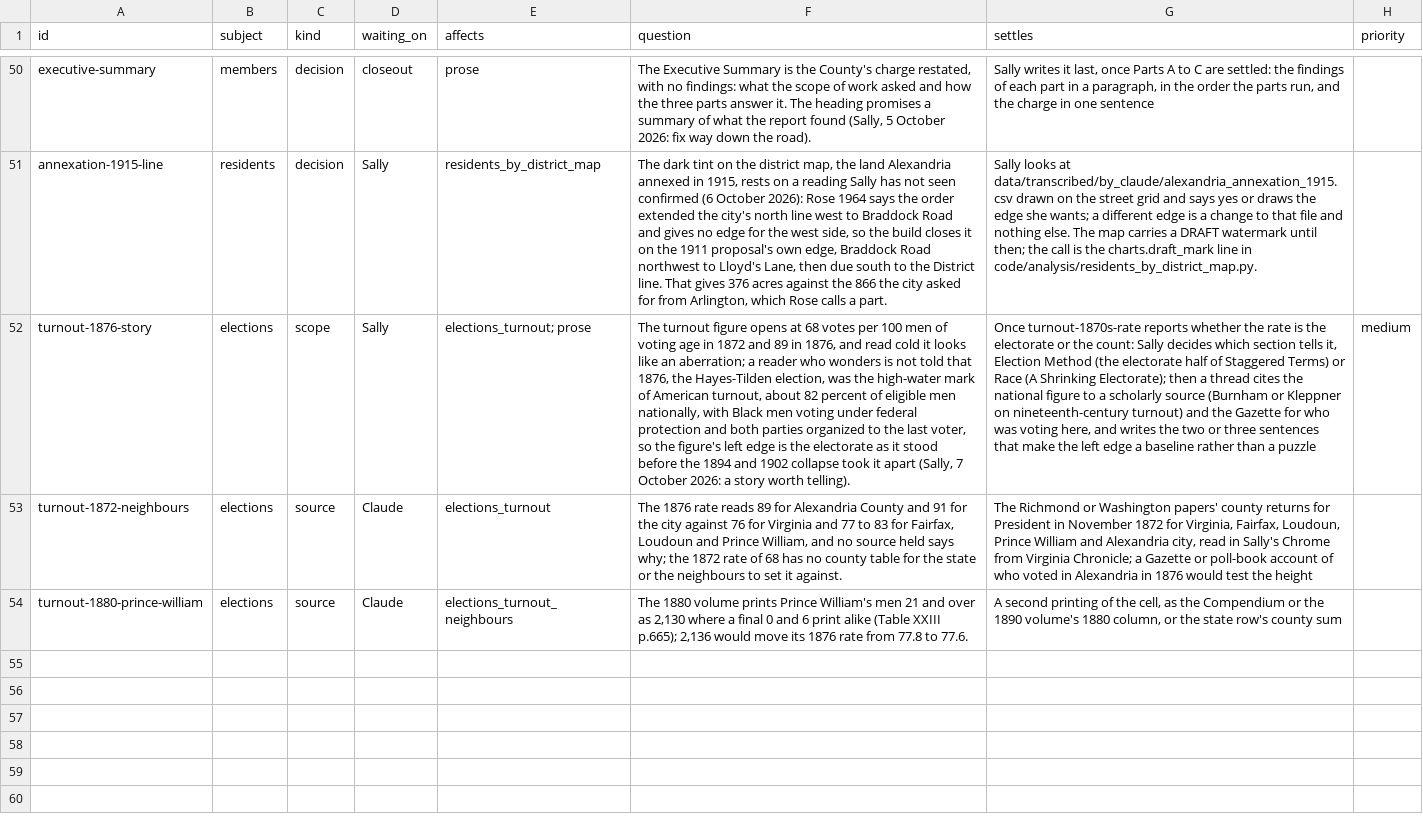
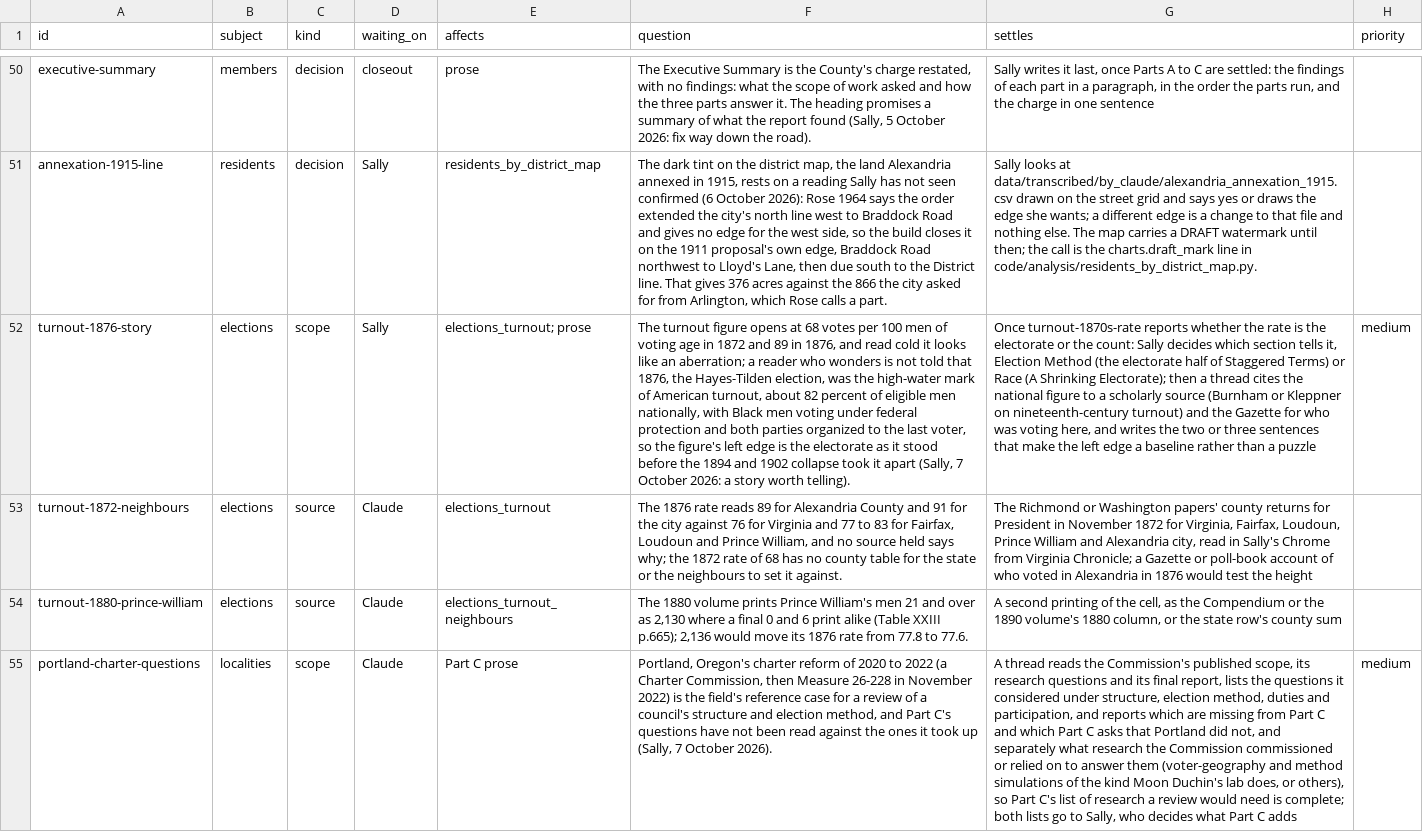
Before and after one commit to slhudson/arlington-bsap, a CSV file: docs/questions.csv, drawn as a sheet; only a part is shown, gaps mark what is left out; the diff names each change by its address in the sheet, - before the commit and + after, or states it on an @@ line.

```diff
--- a/docs/questions.csv
+++ b/docs/questions.csv
+row 55: portland-charter-questions | localities | scope | Claude | Part C prose | Portland, Oregon's charter reform of 2020 to 2022 (a Charter Commission, then Measure 26-228 in November 2022) is the field's reference case for a review of a council's structure and election method, and Part C's questions have not been read against the ones it took up (Sally, 7 October 2026). | A thread reads the Commission's published scope, its research questions and its final report, lists the questions it considered under structure, election method, duties and participation, and reports which are missing from Part C and which Part C asks that Portland did not, and separately what research the Commission commissioned or relied on to answer them (voter-geography and method simulations of the kind Moon Duchin's lab does, or others), so Part C's list of research a review would need is complete; both lists go to Sally, who decides what Part C adds | medium
```
